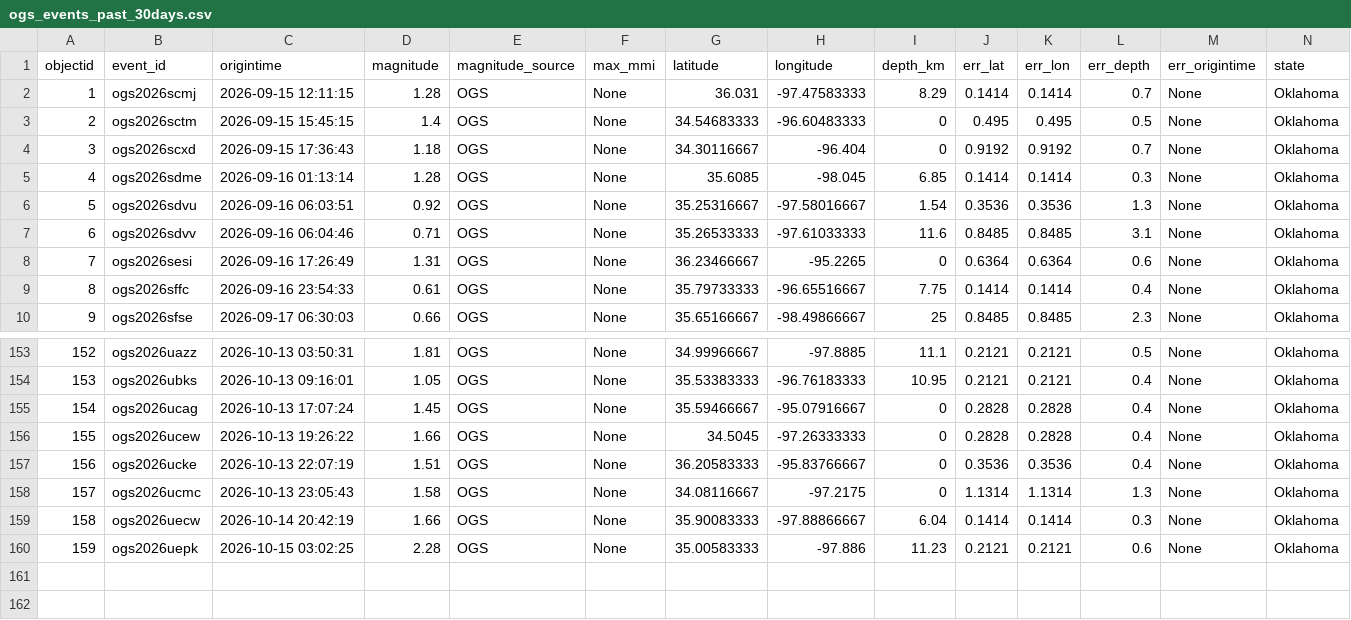
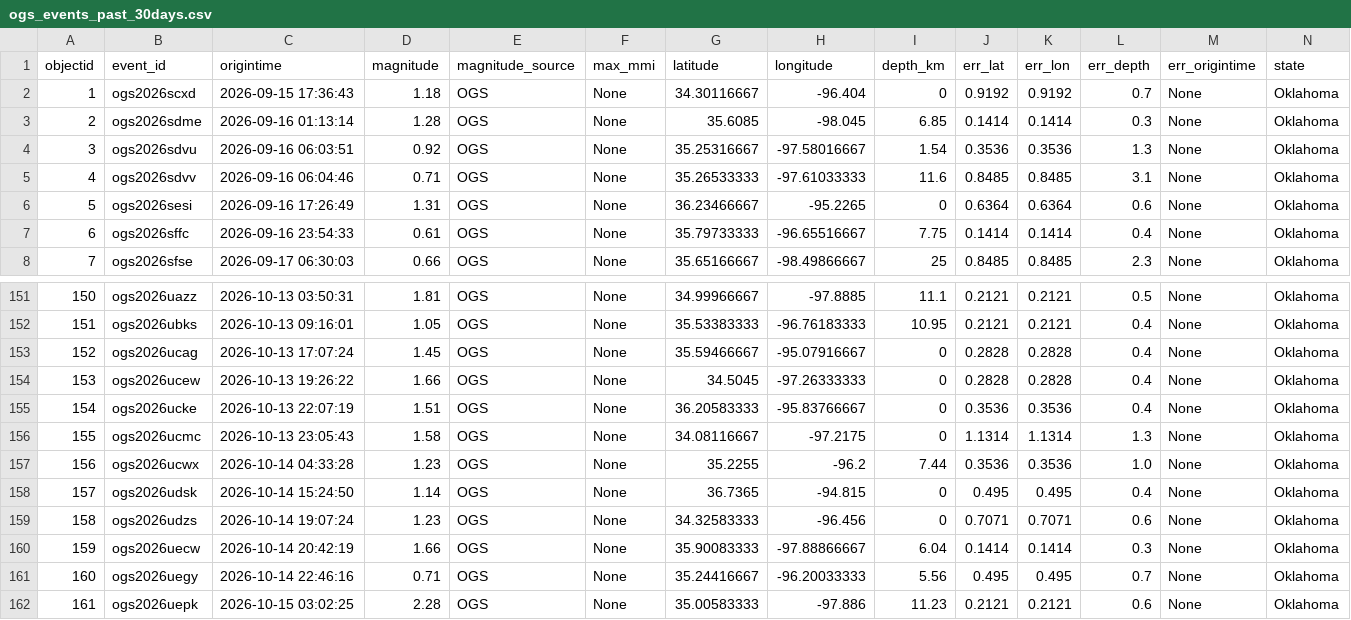
Before and after one commit to Hy-X/OGS_Catalog_Update, a CSV file: ogs_events_past_30days.csv, drawn as a sheet; only a part is shown, gaps mark what is left out; removed rows and columns are numbered as before the commit, all else as after; rows hold the shown columns only; the diff names each change by its address in the sheet, - before the commit and + after, or states it on an @@ line.

```diff
--- a/ogs_events_past_30days.csv
+++ b/ogs_events_past_30days.csv
-row 2: 1 | ogs2026scmj | 2026-09-15 12:11:15 | 1.28 | OGS | None | 36.031 | -97.47583333 | 8.29 | 0.1414 | 0.1414 | 0.7 | None | Oklahoma
-row 3: 2 | ogs2026sctm | 2026-09-15 15:45:15 | 1.4 | OGS | None | 34.54683333 | -96.60483333 | 0 | 0.495 | 0.495 | 0.5 | None | Oklahoma
@@ column A (objectid) renumbered from row 2 down @@
+row 157: 156 | ogs2026ucwx | 2026-10-14 04:33:28 | 1.23 | OGS | None | 35.2255 | -96.2 | 7.44 | 0.3536 | 0.3536 | 1.0 | None | Oklahoma
+row 158: 157 | ogs2026udsk | 2026-10-14 15:24:50 | 1.14 | OGS | None | 36.7365 | -94.815 | 0 | 0.495 | 0.495 | 0.4 | None | Oklahoma
+row 159: 158 | ogs2026udzs | 2026-10-14 19:07:24 | 1.23 | OGS | None | 34.32583333 | -96.456 | 0 | 0.7071 | 0.7071 | 0.6 | None | Oklahoma
+row 161: 160 | ogs2026uegy | 2026-10-14 22:46:16 | 0.71 | OGS | None | 35.24416667 | -96.20033333 | 5.56 | 0.495 | 0.495 | 0.7 | None | Oklahoma
```
Also changed, not shown: ogs_events_past_1days.csv, ogs_events_past_7days.csv, 1 other file.
